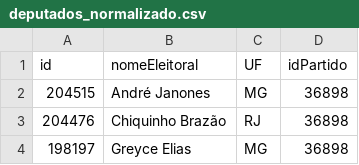
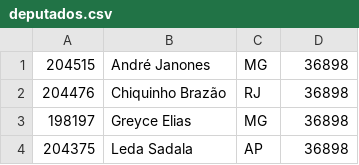
Before and after one commit to Vernalhav/panoptico, a CSV file: political-tracker/data/deputados.csv (was political-tracker/data/deputados_normalizado.csv), drawn as a sheet; only a part is shown; the shorter side is filled out with more unchanged rows; the diff names each change by its address in the sheet, - before the commit and + after, or states it on an @@ line.

Commit message:
Update SQLite schemas and data
co-authored-by: Van Loon <gabrielvanloon@usp.br>

```diff
--- a/political-tracker/data/deputados_normalizado.csv
+++ b/political-tracker/data/deputados.csv
-row 1: id | nomeEleitoral | UF | idPartido
```
Also changed, not shown: 4 other files.
